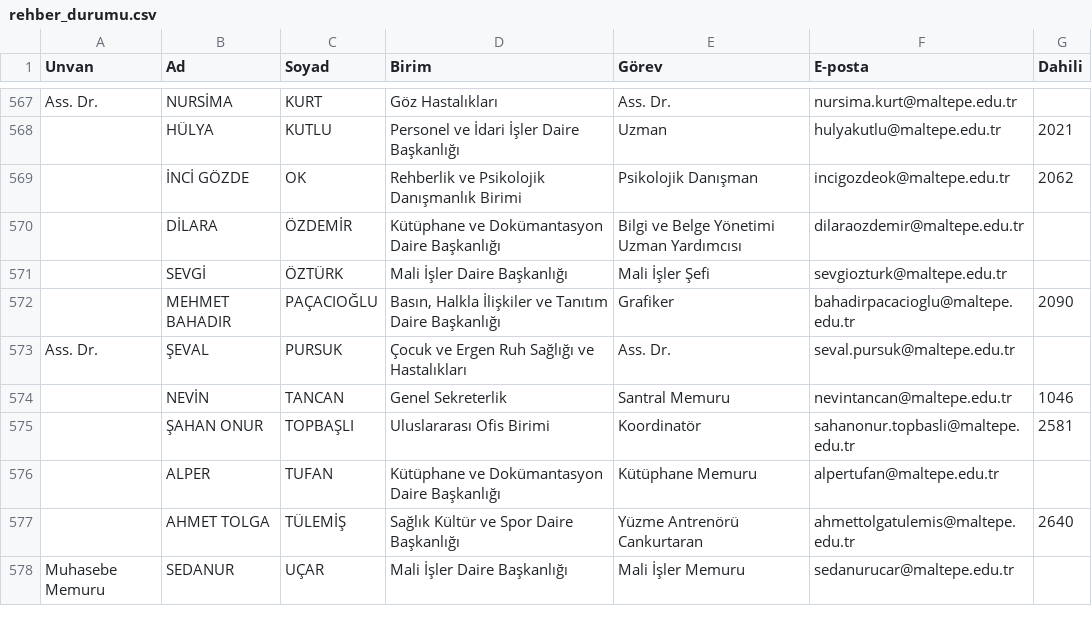
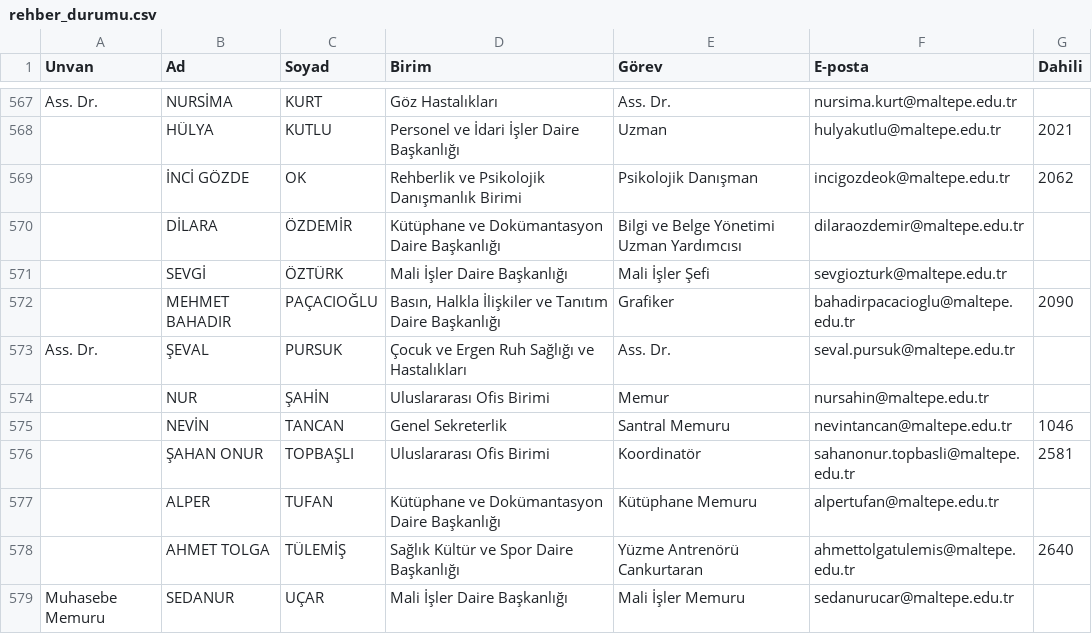
Before and after one commit to erdalyaslica/mau-personel-takip, a CSV file: rehber_durumu.csv, drawn as a sheet; only a part is shown, gaps mark what is left out; the diff names each change by its address in the sheet, - before the commit and + after, or states it on an @@ line.

```diff
--- a/rehber_durumu.csv
+++ b/rehber_durumu.csv
+row 574:  | NUR | ŞAHİN | Uluslararası Ofis Birimi | Memur | nursahin@maltepe.edu.tr
```
